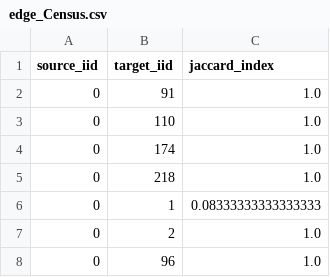
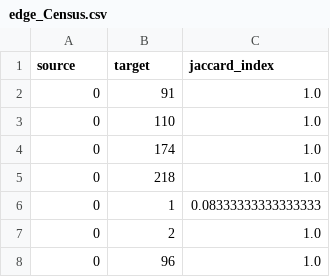
Before and after one commit to V4I2021/V4IBack, a CSV file: data/edge/edge_Census.csv, drawn as a sheet; only a part is shown.

```diff
--- a/data/edge/edge_Census.csv
+++ b/data/edge/edge_Census.csv
@@ -1,2 +1,2 @@
-source_iid,target_iid,jaccard_index
+source,target,jaccard_index
 0,91,1.0
```
Also changed, not shown: data/edge/edge_carSales1.csv, 1 other file.
